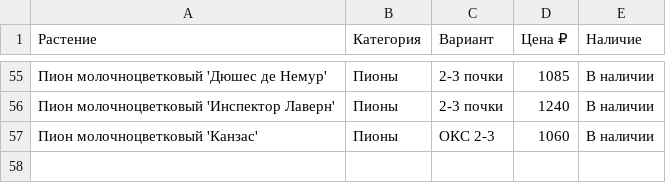
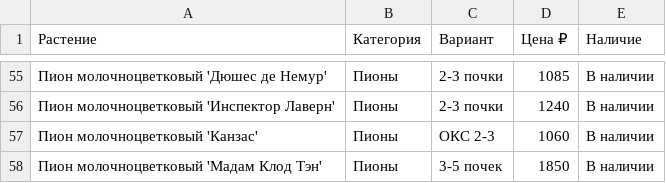
Before and after one commit to i-romanoff/chudni-sad, a CSV file: data/price.csv, drawn as a sheet; only a part is shown, gaps mark what is left out; the diff names each change by its address in the sheet, - before the commit and + after, or states it on an @@ line.

```diff
--- a/data/price.csv
+++ b/data/price.csv
+row 58: Пион молочноцветковый 'Мадам Клод Тэн' | Пионы | 3-5 почек | 1850 | В наличии
```
Also changed, not shown: 3 other files.
